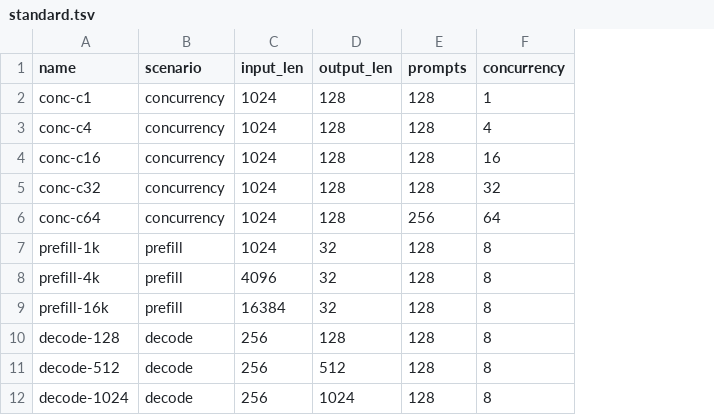
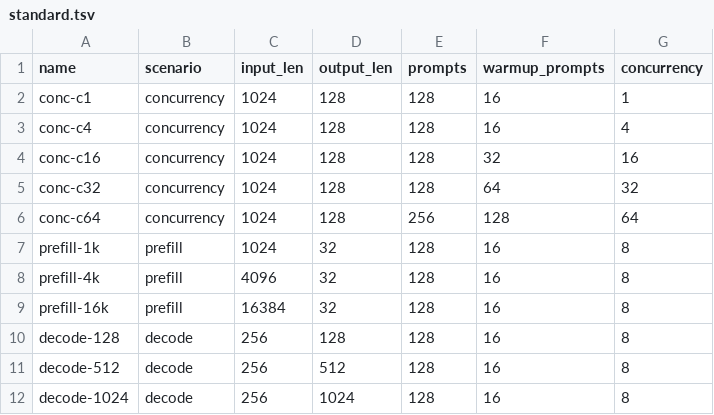
Before and after one commit to boeschf/alps-vllm-benchmarks, a TSV file: benchmarks/standard.tsv, drawn as a sheet; the diff names each change by its address in the sheet, - before the commit and + after, or states it on an @@ line.

Commit message:
less prompts for warmup

```diff
--- a/benchmarks/standard.tsv
+++ b/benchmarks/standard.tsv
+column F (warmup_prompts), rows 2-12: 16 | 16 | 32 | 64 | 128 | 16 | 16 | 16 | 16 | 16 | 16
```
Also changed, not shown: 3 other files.
